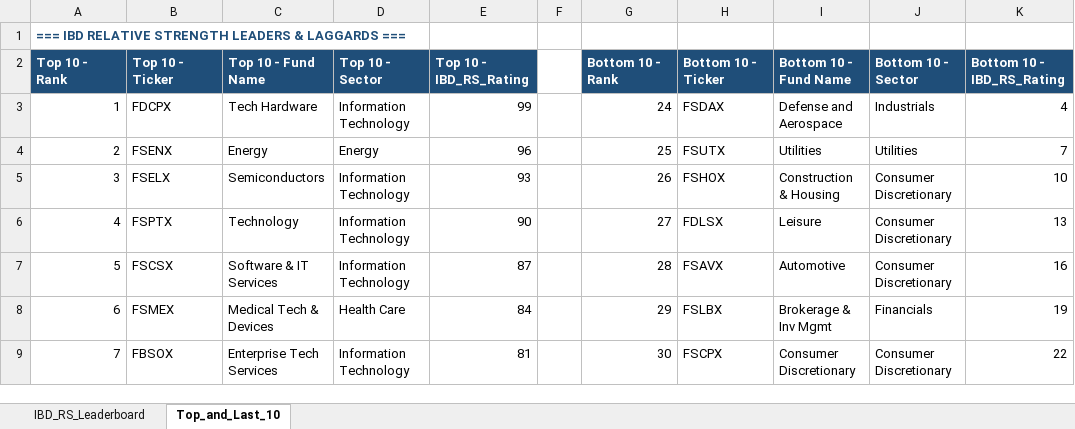
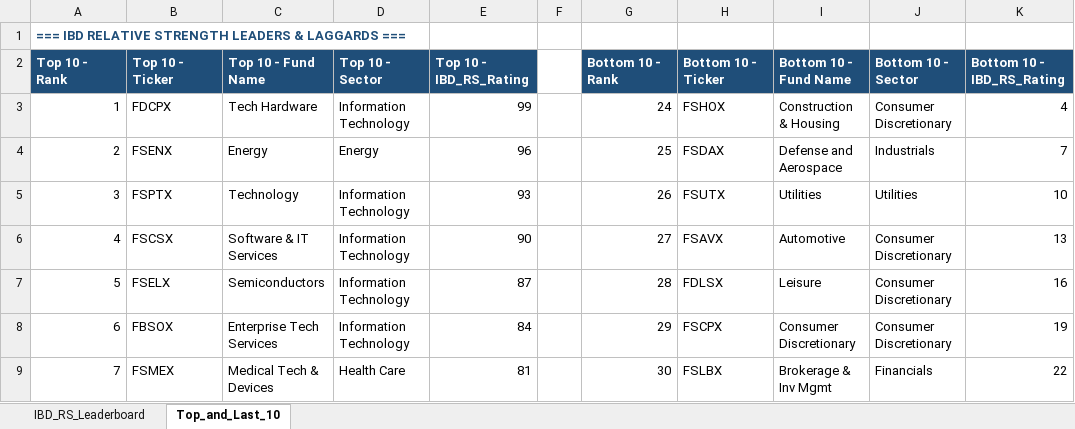
Before and after one commit to Jamesssurfer/Fidelity-Sector-Tracker, an Excel workbook: Fidelity_RS_Leaderboard.xlsx, sheet Top_and_Last_10, drawn as a sheet; only a part is shown; values as stored, in another font and other column widths than the file's, no borders; formulas without a stored value are shown as written; the diff covers the shown part only; the diff names each change by its address in the sheet, - before the commit and + after, or states it on an @@ line.

```diff
--- a/Fidelity_RS_Leaderboard.xlsx (sheet Top_and_Last_10)
+++ b/Fidelity_RS_Leaderboard.xlsx (sheet Top_and_Last_10)
-H3: FSDAX
+H3: FSHOX
-I3: Defense and Aerospace
+I3: Construction & Housing
-J3: Industrials
+J3: Consumer Discretionary
-H4: FSUTX
+H4: FSDAX
-I4: Utilities
+I4: Defense and Aerospace
-J4: Utilities
+J4: Industrials
-B5: FSELX
+B5: FSPTX
-C5: Semiconductors
+C5: Technology
-H5: FSHOX
+H5: FSUTX
-I5: Construction & Housing
+I5: Utilities
-J5: Consumer Discretionary
+J5: Utilities
-B6: FSPTX
+B6: FSCSX
-C6: Technology
+C6: Software & IT Services
-H6: FDLSX
+H6: FSAVX
-I6: Leisure
+I6: Automotive
-B7: FSCSX
+B7: FSELX
-C7: Software & IT Services
+C7: Semiconductors
-H7: FSAVX
+H7: FDLSX
-I7: Automotive
+I7: Leisure
-B8: FSMEX
+B8: FBSOX
-C8: Medical Tech & Devices
+C8: Enterprise Tech Services
-D8: Health Care
+D8: Information Technology
-H8: FSLBX
+H8: FSCPX
-I8: Brokerage & Inv Mgmt
+I8: Consumer Discretionary
-J8: Financials
+J8: Consumer Discretionary
-B9: FBSOX
+B9: FSMEX
-C9: Enterprise Tech Services
+C9: Medical Tech & Devices
-D9: Information Technology
+D9: Health Care
-H9: FSCPX
+H9: FSLBX
-I9: Consumer Discretionary
+I9: Brokerage & Inv Mgmt
-J9: Consumer Discretionary
+J9: Financials
```
Also changed, not shown: 2 added rows, 2 removed rows and 229 edited cells elsewhere in this sheet, sheet IBD_RS_Leaderboard.
